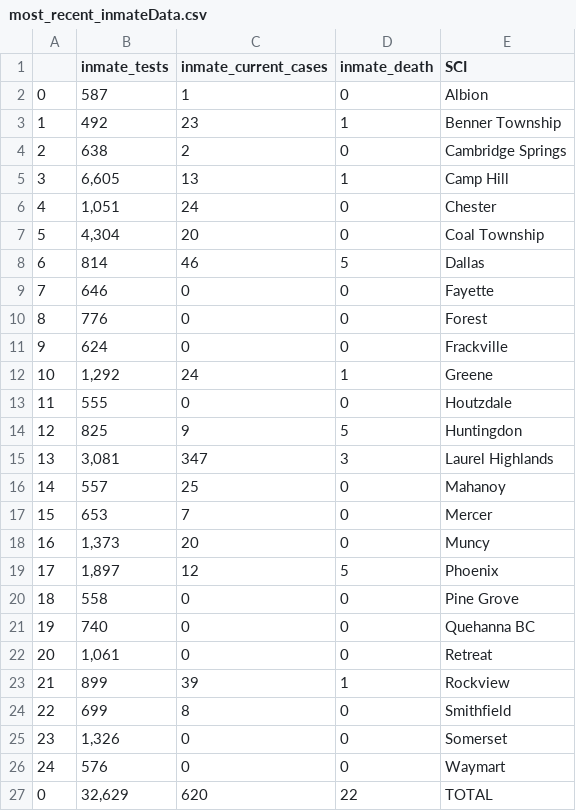
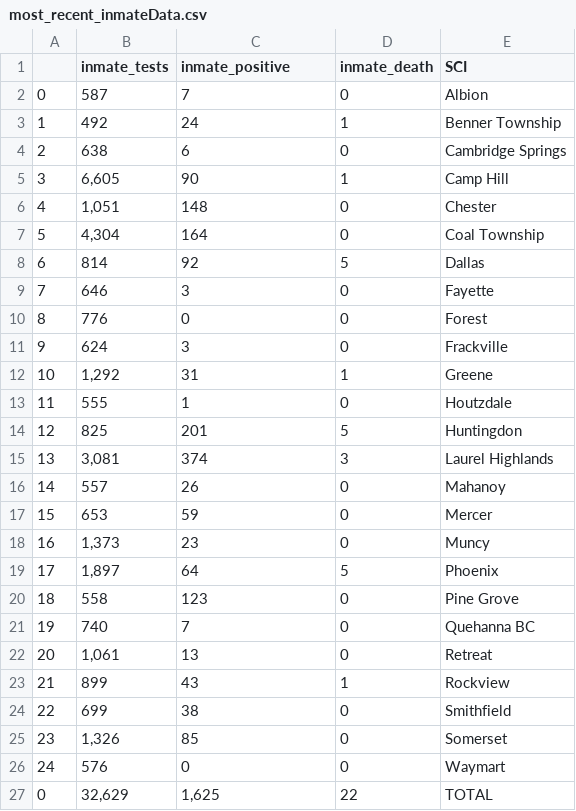
Before and after one commit to jmparelman/PA-SCI_COVID19, a CSV file: _data/most_recent_inmateData.csv, drawn as a sheet.

Commit message:
updated inmate_most_recent

```diff
--- a/_data/most_recent_inmateData.csv
+++ b/_data/most_recent_inmateData.csv
@@ -1,27 +1,27 @@
-,inmate_tests,inmate_current_cases,inmate_death,SCI
-0,587,1,0,Albion
-1,492,23,1,Benner Township
-2,638,2,0,Cambridge Springs
-3,"6,605",13,1,Camp Hill
-4,"1,051",24,0,Chester
-5,"4,304",20,0,Coal Township
-6,814,46,5,Dallas
-7,646,0,0,Fayette
+,inmate_tests,inmate_positive,inmate_death,SCI
+0,587,7,0,Albion
+1,492,24,1,Benner Township
+2,638,6,0,Cambridge Springs
+3,"6,605",90,1,Camp Hill
+4,"1,051",148,0,Chester
+5,"4,304",164,0,Coal Township
+6,814,92,5,Dallas
+7,646,3,0,Fayette
 8,776,0,0,Forest
-9,624,0,0,Frackville
-10,"1,292",24,1,Greene
-11,555,0,0,Houtzdale
-12,825,9,5,Huntingdon
-13,"3,081",347,3,Laurel Highlands
-14,557,25,0,Mahanoy
-15,653,7,0,Mercer
-16,"1,373",20,0,Muncy
-17,"1,897",12,5,Phoenix
-18,558,0,0,Pine Grove
-19,740,0,0,Quehanna BC
-20,"1,061",0,0,Retreat
-21,899,39,1,Rockview
-22,699,8,0,Smithfield
-23,"1,326",0,0,Somerset
+9,624,3,0,Frackville
+10,"1,292",31,1,Greene
+11,555,1,0,Houtzdale
+12,825,201,5,Huntingdon
+13,"3,081",374,3,Laurel Highlands
+14,557,26,0,Mahanoy
+15,653,59,0,Mercer
+16,"1,373",23,0,Muncy
+17,"1,897",64,5,Phoenix
+18,558,123,0,Pine Grove
+19,740,7,0,Quehanna BC
+20,"1,061",13,0,Retreat
+21,899,43,1,Rockview
+22,699,38,0,Smithfield
+23,"1,326",85,0,Somerset
 24,576,0,0,Waymart
-0,"32,629",620,22,TOTAL
+0,"32,629","1,625",22,TOTAL
```
